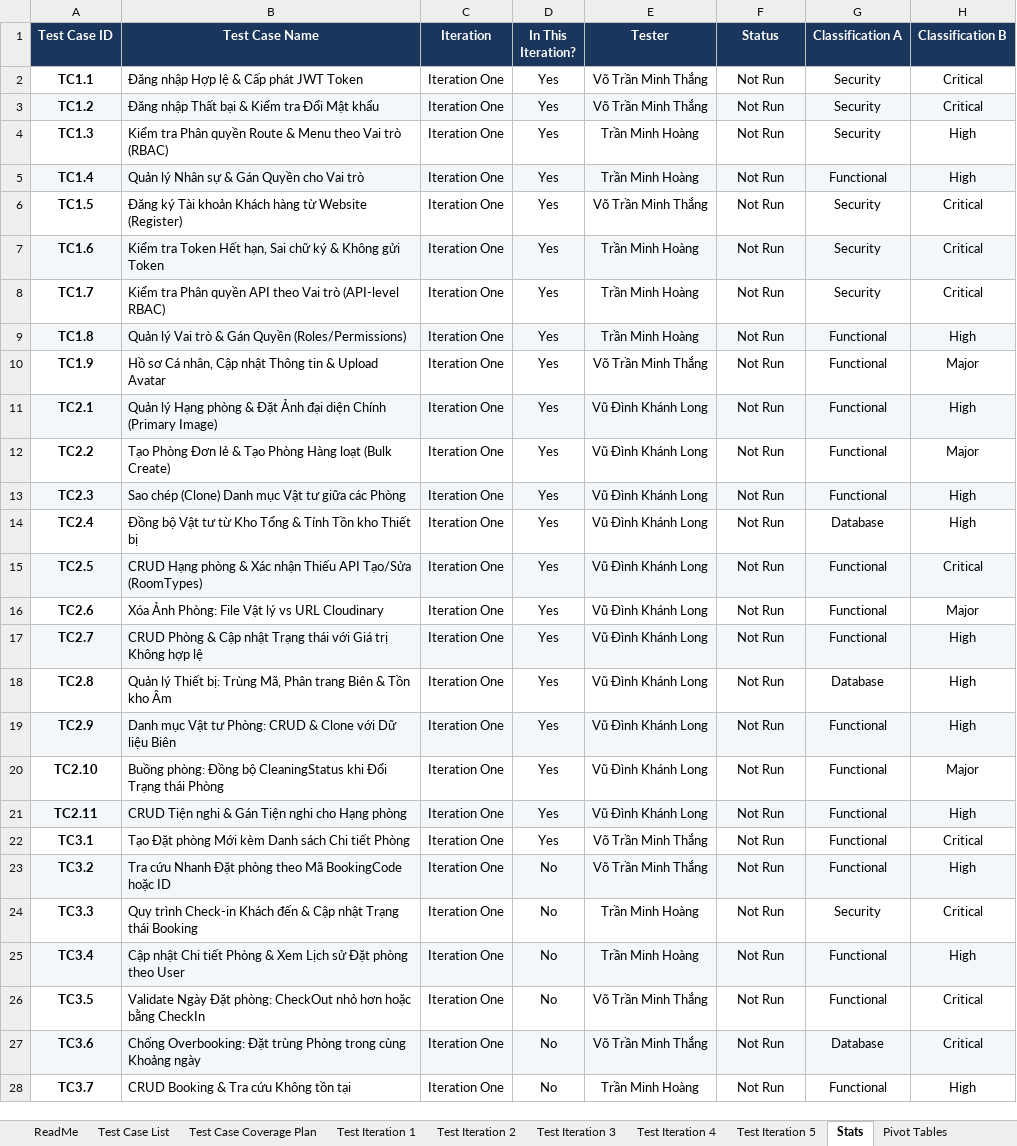
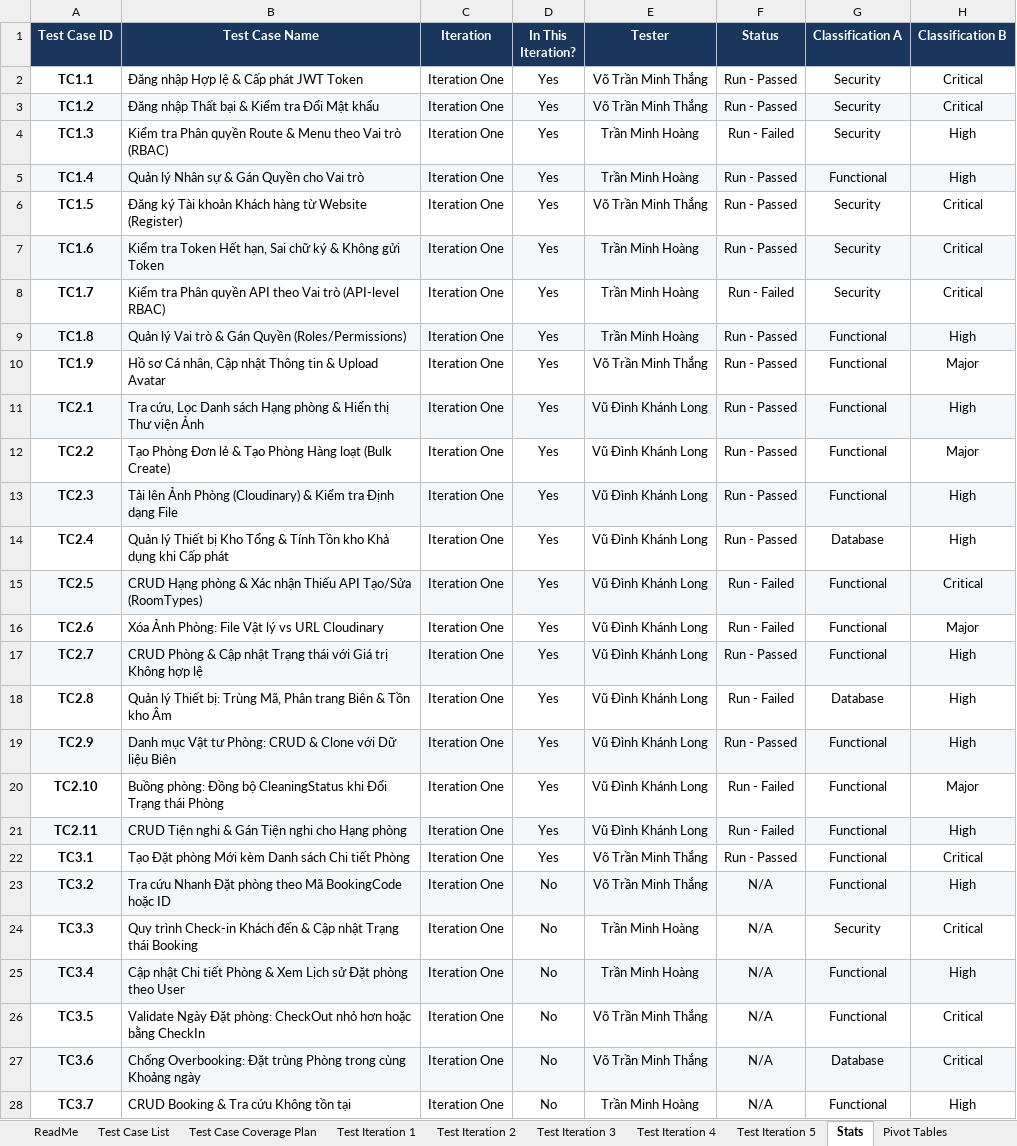
Before and after one commit to Minhthang1472/CineBooking, an Excel workbook: test-plan-iterations-hotel-erp-v2.xlsx, sheet Stats, drawn as a sheet; only a part is shown; values as stored, in another font and other column widths than the file's, no borders; the diff covers the shown part only; the diff names each change by its address in the sheet, - before the commit and + after, or states it on an @@ line.

```diff
--- a/test-plan-iterations-hotel-erp-v2.xlsx (sheet Stats)
+++ b/test-plan-iterations-hotel-erp-v2.xlsx (sheet Stats)
-F2:F3 (Status): Not Run
+F2:F3 (Status): Run - Passed
-F4 (Status): Not Run
+F4 (Status): Run - Failed
-F5:F7 (Status): Not Run
+F5:F7 (Status): Run - Passed
-F8 (Status): Not Run
+F8 (Status): Run - Failed
-F9:F14 (Status): Not Run
+F9:F14 (Status): Run - Passed
-B11 (Test Case Name): Quản lý Hạng phòng & Đặt Ảnh đại diện Chính (Primary Image)
+B11 (Test Case Name): Tra cứu, Lọc Danh sách Hạng phòng & Hiển thị Thư viện Ảnh
-B13 (Test Case Name): Sao chép (Clone) Danh mục Vật tư giữa các Phòng
+B13 (Test Case Name): Tải lên Ảnh Phòng (Cloudinary) & Kiểm tra Định dạng File
-B14 (Test Case Name): Đồng bộ Vật tư từ Kho Tổng & Tính Tồn kho Thiết bị
+B14 (Test Case Name): Quản lý Thiết bị Kho Tổng & Tính Tồn kho Khả dụng khi Cấp phát
-F15:F16 (Status): Not Run
+F15:F16 (Status): Run - Failed
-F17 (Status): Not Run
+F17 (Status): Run - Passed
-F18 (Status): Not Run
+F18 (Status): Run - Failed
-F19 (Status): Not Run
+F19 (Status): Run - Passed
-F20:F21 (Status): Not Run
+F20:F21 (Status): Run - Failed
-F22 (Status): Not Run
+F22 (Status): Run - Passed
-F23:F28 (Status): Not Run
+F23:F28 (Status): N/A
```
Also changed, not shown: 435 edited cells elsewhere in this sheet, sheet Test Iteration 5, sheet Test Iteration 4, sheet Test Case List, sheet Test Iteration 3, sheet Test Iteration 2, sheet Test Iteration 1, 3 more sheets, formulas that keep their value, charts or pictures, 11 other files.
